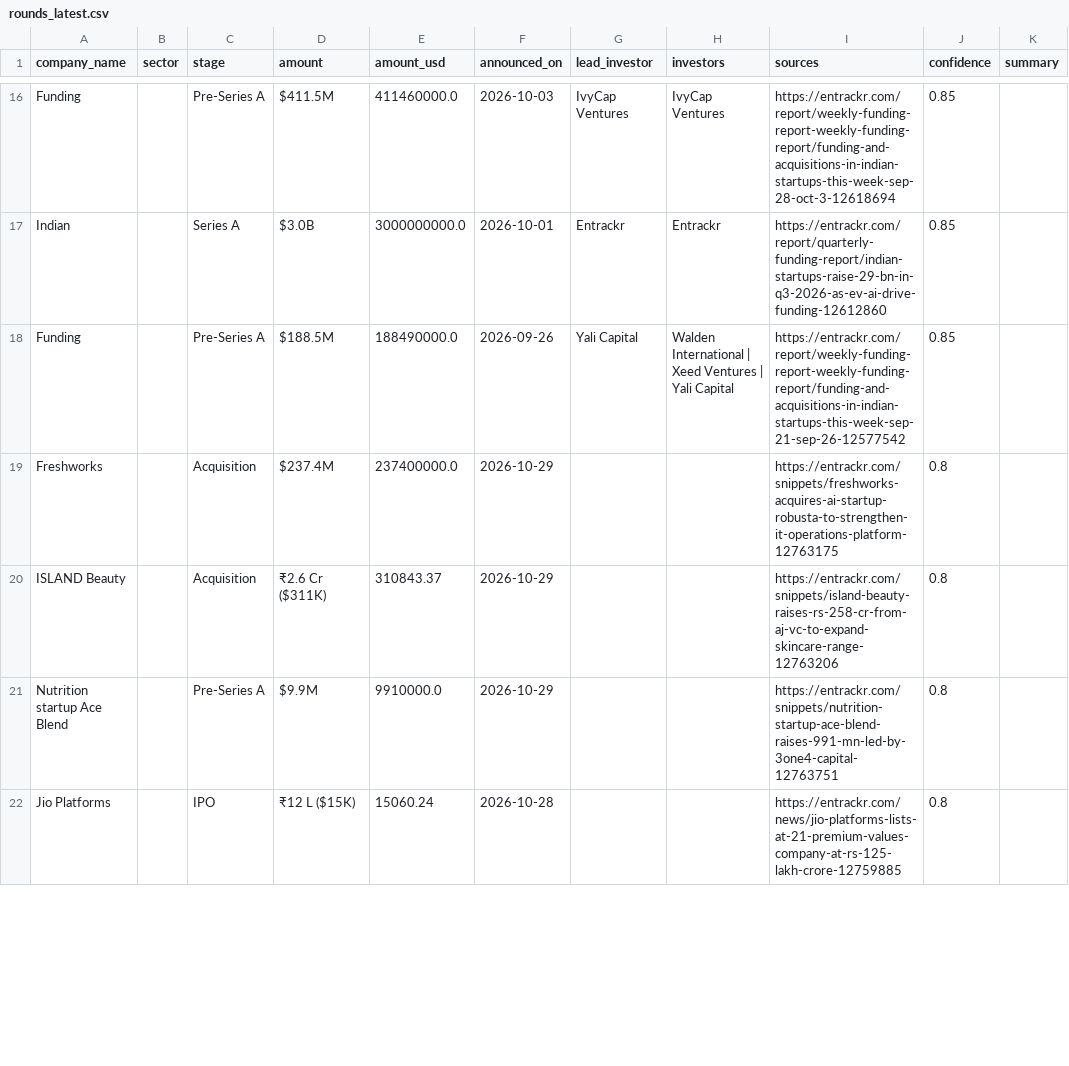
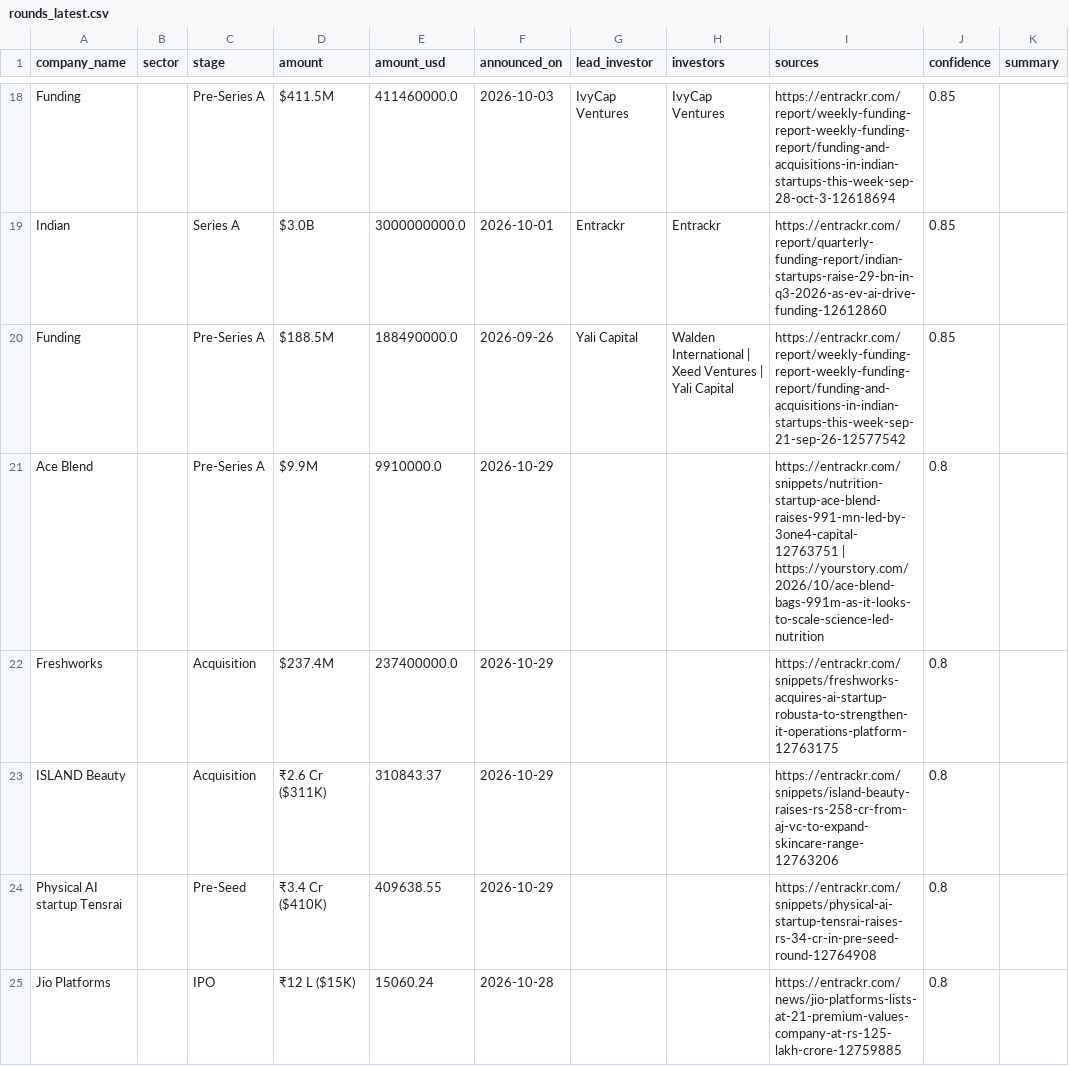
Before and after one commit to ryrk1020/indian-funding-pipeline, a CSV file: docs/rounds_latest.csv, drawn as a sheet; only a part is shown, gaps mark what is left out; removed rows and columns are numbered as before the commit, all else as after; the diff covers the shown part only; the diff names each change by its address in the sheet, - before the commit and + after, or states it on an @@ line.

```diff
--- a/docs/rounds_latest.csv
+++ b/docs/rounds_latest.csv
+row 21: Ace Blend |  | Pre-Series A | $9.9M | 9910000.0 | 2026-10-29 |  |  | https://entrackr.com/snippets/nutrition-startup-ace-blend-raises-991-mn-led-by-3one4-capital-12763751 | https://yourstory.com/2026/10/ace-blend-bags-991m-as-it-looks-to-scale-science-led-nutrition | 0.8
-row 21: Nutrition startup Ace Blend |  | Pre-Series A | $9.9M | 9910000.0 | 2026-10-29 |  |  | https://entrackr.com/snippets/nutrition-startup-ace-blend-raises-991-mn-led-by-3one4-capital-12763751 | 0.8
+row 24: Physical AI startup Tensrai |  | Pre-Seed | ₹3.4 Cr ($410K) | 409638.55 | 2026-10-29 |  |  | https://entrackr.com/snippets/physical-ai-startup-tensrai-raises-rs-34-cr-in-pre-seed-round-12764908 | 0.8
```
Also changed, not shown: 9 added rows, 7 removed rows and 5 edited cells elsewhere in this file, exports/sample_rounds.csv, 3 other files.
